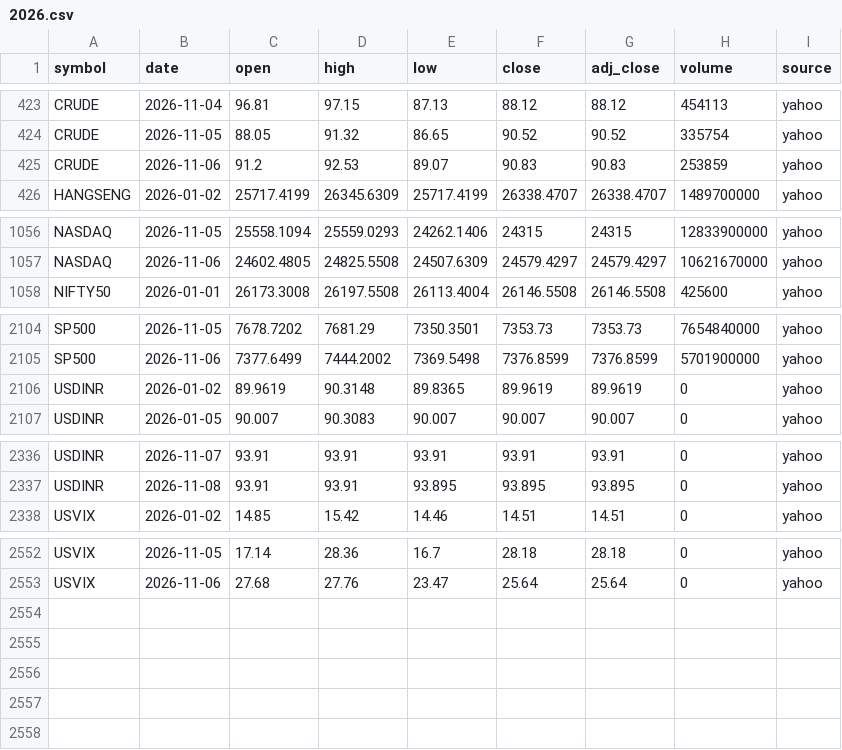
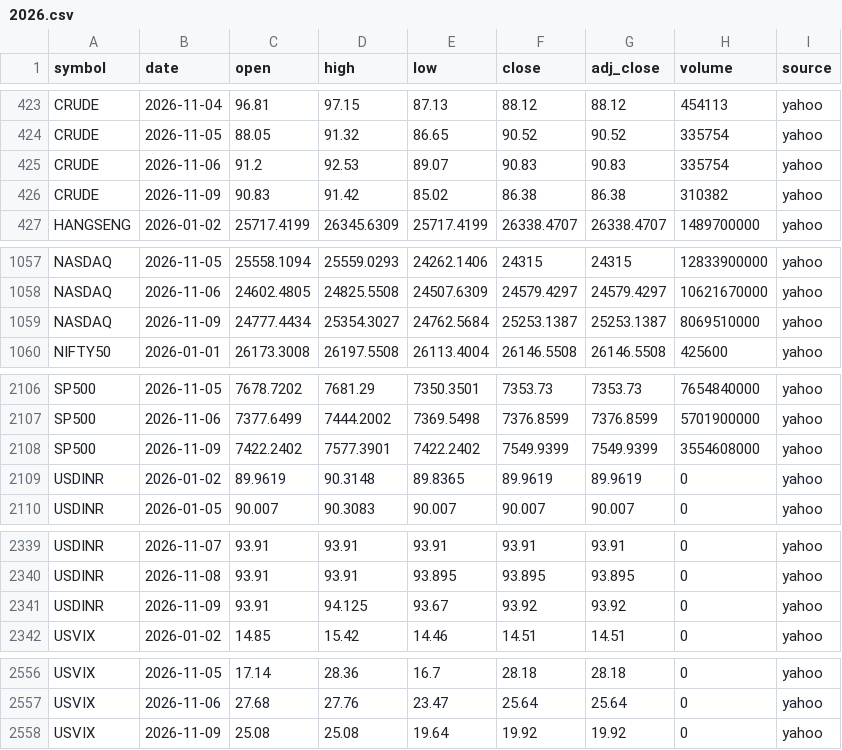
Before and after one commit to san1eev1/Stock-predictor, a CSV file: indices/2026.csv, drawn as a sheet; only a part is shown, gaps mark what is left out.

```diff
--- a/indices/2026.csv
+++ b/indices/2026.csv
@@ -424,3 +424,4 @@ CRUDE,2026-11-04,96.81,97.15,87.13,88.12,88.12,454113,yahoo
 CRUDE,2026-11-05,88.05,91.32,86.65,90.52,90.52,335754,yahoo
-CRUDE,2026-11-06,91.2,92.53,89.07,90.83,90.83,253859,yahoo
+CRUDE,2026-11-06,91.2,92.53,89.07,90.83,90.83,335754,yahoo
+CRUDE,2026-11-09,90.83,91.42,85.02,86.38,86.38,310382,yahoo
 HANGSENG,2026-01-02,25717.4199,26345.6309,25717.4199,26338.4707,26338.4707,1489700000,yahoo
@@ -1057,2 +1058,3 @@ NASDAQ,2026-11-05,25558.1094,25559.0293,24262.1406,24315,24315,12833900000,yahoo
 NASDAQ,2026-11-06,24602.4805,24825.5508,24507.6309,24579.4297,24579.4297,10621670000,yahoo
+NASDAQ,2026-11-09,24777.4434,25354.3027,24762.5684,25253.1387,25253.1387,8069510000,yahoo
 NIFTY50,2026-01-01,26173.3008,26197.5508,26113.4004,26146.5508,26146.5508,425600,yahoo
@@ -2105,2 +2107,3 @@ SP500,2026-11-05,7678.7202,7681.29,7350.3501,7353.73,7353.73,7654840000,yahoo
 SP500,2026-11-06,7377.6499,7444.2002,7369.5498,7376.8599,7376.8599,5701900000,yahoo
+SP500,2026-11-09,7422.2402,7577.3901,7422.2402,7549.9399,7549.9399,3554608000,yahoo
 USDINR,2026-01-02,89.9619,90.3148,89.8365,89.9619,89.9619,0,yahoo
@@ -2337,2 +2340,3 @@ USDINR,2026-11-07,93.91,93.91,93.91,93.91,93.91,0,yahoo
 USDINR,2026-11-08,93.91,93.91,93.895,93.895,93.895,0,yahoo
+USDINR,2026-11-09,93.91,94.125,93.67,93.92,93.92,0,yahoo
 USVIX,2026-01-02,14.85,15.42,14.46,14.51,14.51,0,yahoo
@@ -2553 +2557,2 @@ USVIX,2026-11-05,17.14,28.36,16.7,28.18,28.18,0,yahoo
 USVIX,2026-11-06,27.68,27.76,23.47,25.64,25.64,0,yahoo
+USVIX,2026-11-09,25.08,25.08,19.64,19.92,19.92,0,yahoo
```
Also changed, not shown: corporate_actions.csv, fiidii.csv, 7 other files.
